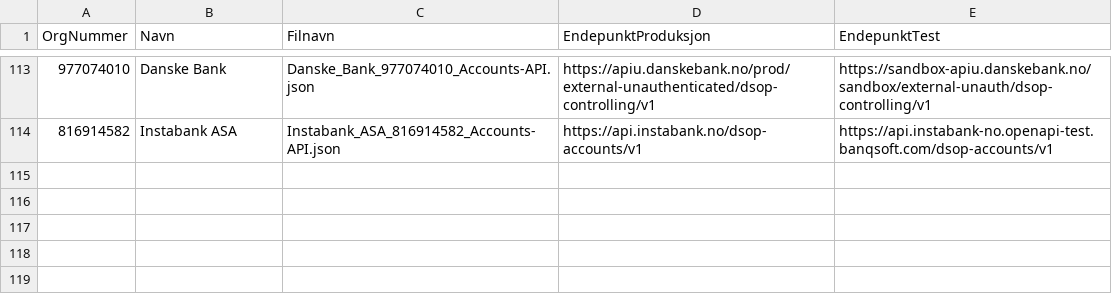
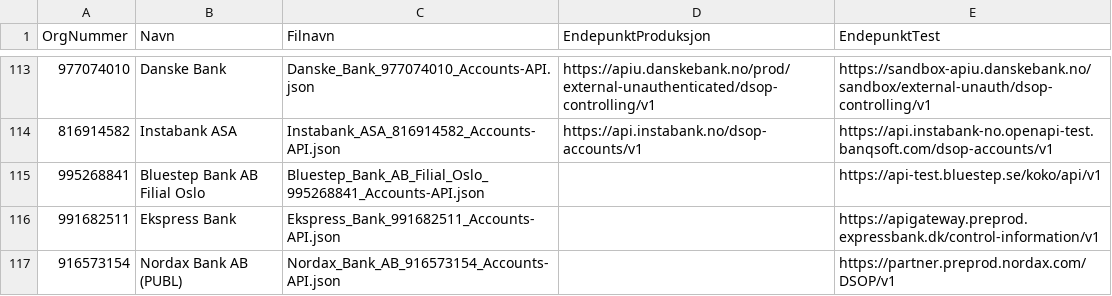
Before and after one commit to Informasjonsforvaltning/dsop-api-spesifikasjoner, a CSV file: banker.csv, drawn as a sheet; only a part is shown, gaps mark what is left out.

Commit message:
Add new test endpoint
Bluestep Bank AB Filial Oslo #12
Ekspress Bank #13
Nordax Bank AB (publ) #14

```diff
--- a/banker.csv
+++ b/banker.csv
@@ -114 +114,4 @@ OrgNummer,Navn,Filnavn,EndepunktProduksjon,EndepunktTest
 816914582,Instabank ASA,Instabank_ASA_816914582_Accounts-API.json,https://api.instabank.no/dsop-accounts/v1,https://api.instabank-no.openapi-test.banqsoft.com/dsop-accounts/v1
+995268841,Bluestep Bank AB Filial Oslo,Bluestep_Bank_AB_Filial_Oslo_995268841_Accounts-API.json,,https://api-test.bluestep.se/koko/api/v1
+991682511,Ekspress Bank,Ekspress_Bank_991682511_Accounts-API.json,,https://apigateway.preprod.expressbank.dk/control-information/v1
+916573154,Nordax Bank AB (PUBL),Nordax_Bank_AB_916573154_Accounts-API.json,,https://partner.preprod.nordax.com/DSOP/v1
```
Also changed, not shown: 3 other files.
